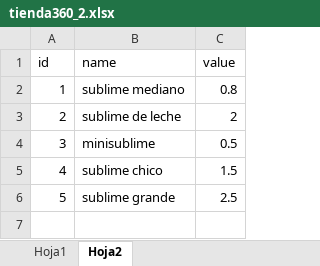
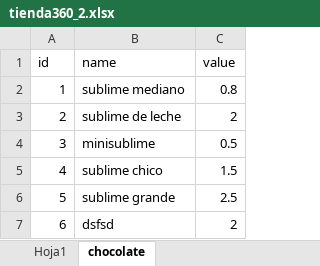
Before and after one commit to GianMatty/Calin_Repositorio_Mocks, an Excel workbook: src/data/tienda360_2.xlsx, sheet chocolate, drawn as a sheet; values as stored, in another font and other column widths than the file's, no borders; the diff names each change by its address in the sheet, - before the commit and + after, or states it on an @@ line.

```diff
--- a/src/data/tienda360_2.xlsx (sheet chocolate)
+++ b/src/data/tienda360_2.xlsx (sheet chocolate)
-sheet tab: Hoja2
+sheet tab: chocolate
+row 7: 6 | dsfsd | 2
```
Also changed, not shown: 3 other files.
